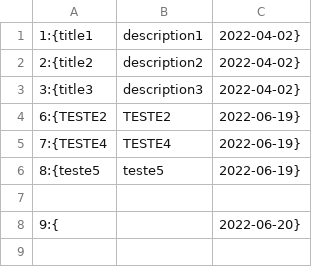
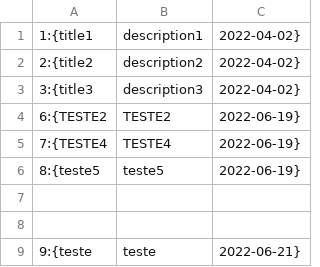
Before and after one commit to MateusSantosF/JPlayer, a CSV file: build/classes/Database/playlist.csv, drawn as a sheet; the diff names each change by its address in the sheet, - before the commit and + after, or states it on an @@ line.

```diff
--- a/build/classes/Database/playlist.csv
+++ b/build/classes/Database/playlist.csv
-row 8: 9:{ |  | 2022-06-20}
+row 8: (empty)
+row 9: 9:{teste | teste | 2022-06-21}
```
Also changed, not shown: src/Database/playlist.csv, 14 other files.
